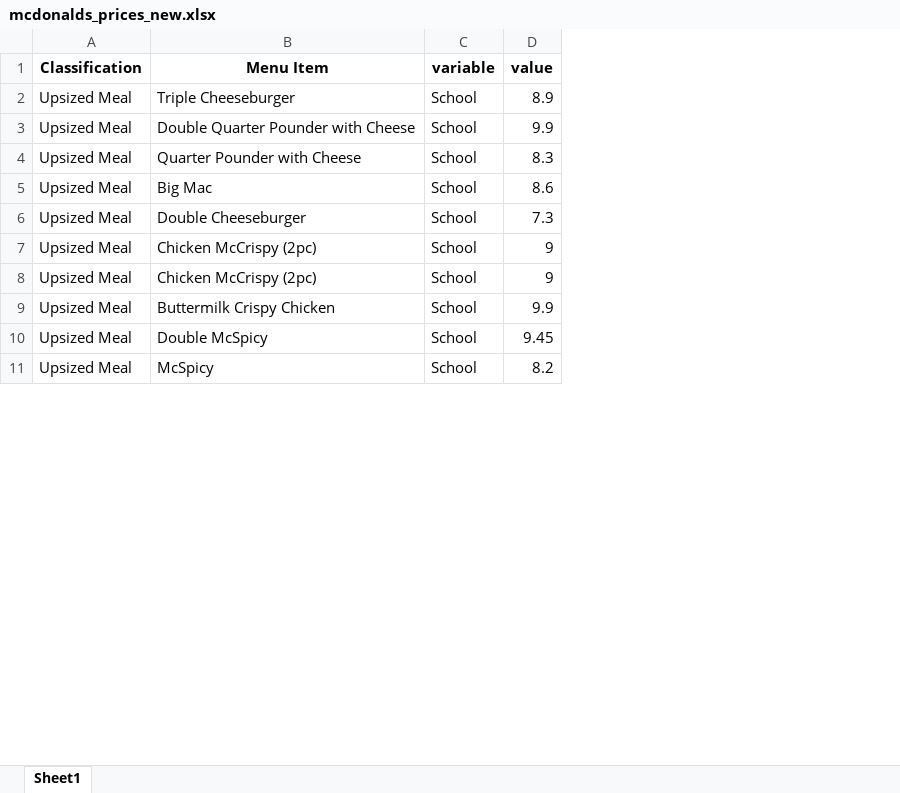
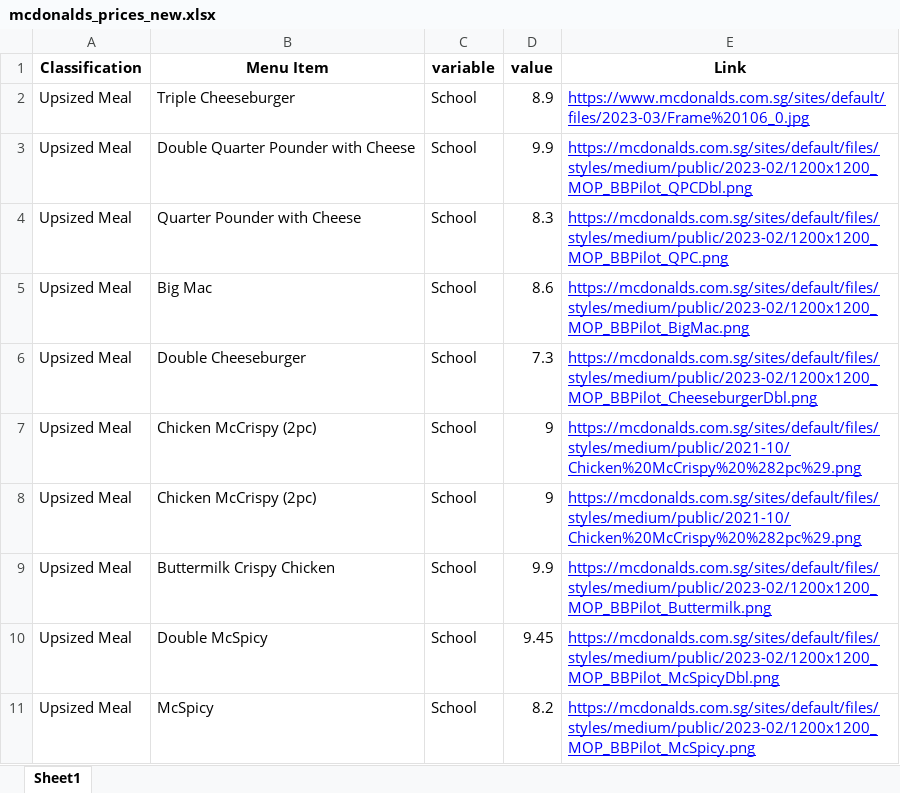
Before and after one commit to NicsLvl/McPredictor, an Excel workbook: data/mcdonalds_prices_new.xlsx, sheet Sheet1, drawn as a sheet; only a part is shown; values as stored, in another font and other column widths than the file's, no borders; the diff names each change by its address in the sheet, - before the commit and + after, or states it on an @@ line.

```diff
--- a/data/mcdonalds_prices_new.xlsx (sheet Sheet1)
+++ b/data/mcdonalds_prices_new.xlsx (sheet Sheet1)
+column E (Link), rows 2-11: https://www.mcdonalds.com.sg/sites/default/files/2023-03/Frame%20106_0.jpg | https://mcdonalds.com.sg/sites/default/files/styles/medium/public/2023-02/1200x1200_MOP_BBPilot_QPCDbl.png | https://mcdonalds.com.sg/sites/default/files/styles/medium/public/2023-02/1200x1200_MOP_BBPilot_QPC.png | https://mcdonalds.com.sg/sites/default/files/styles/medium/public/2023-02/1200x1200_MOP_BBPilot_BigMac.png | https://mcdonalds.com.sg/sites/default/files/styles/medium/public/2023-02/1200x1200_MOP_BBPilot_CheeseburgerDbl.png | https://mcdonalds.com.sg/sites/default/files/styles/medium/public/2021-10/Chicken%20McCrispy%20%282pc%29.png | https://mcdonalds.com.sg/sites/default/files/styles/medium/public/2021-10/Chicken%20McCrispy%20%282pc%29.png | https://mcdonalds.com.sg/sites/default/files/styles/medium/public/2023-02/1200x1200_MOP_BBPilot_Buttermilk.png | https://mcdonalds.com.sg/sites/default/files/styles/medium/public/2023-02/1200x1200_MOP_BBPilot_McSpicyDbl.png | https://mcdonalds.com.sg/sites/default/files/styles/medium/public/2023-02/1200x1200_MOP_BBPilot_McSpicy.png
```
Also changed, not shown: 5 other files.
